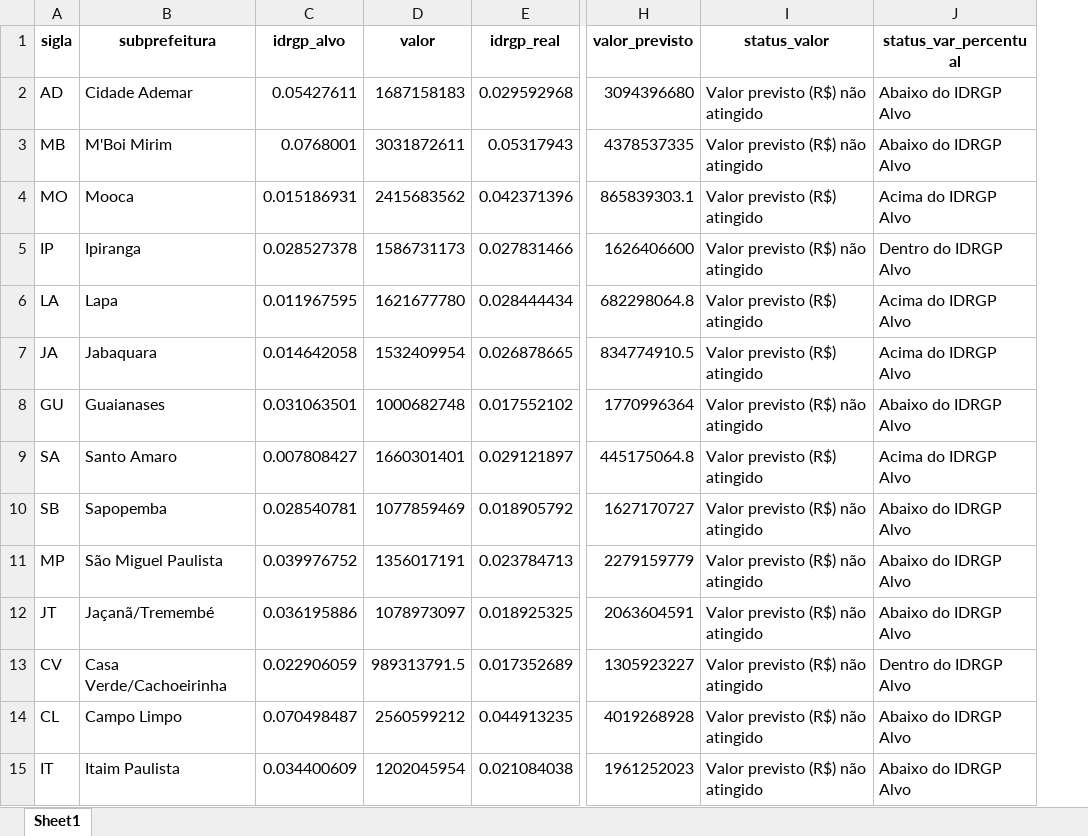
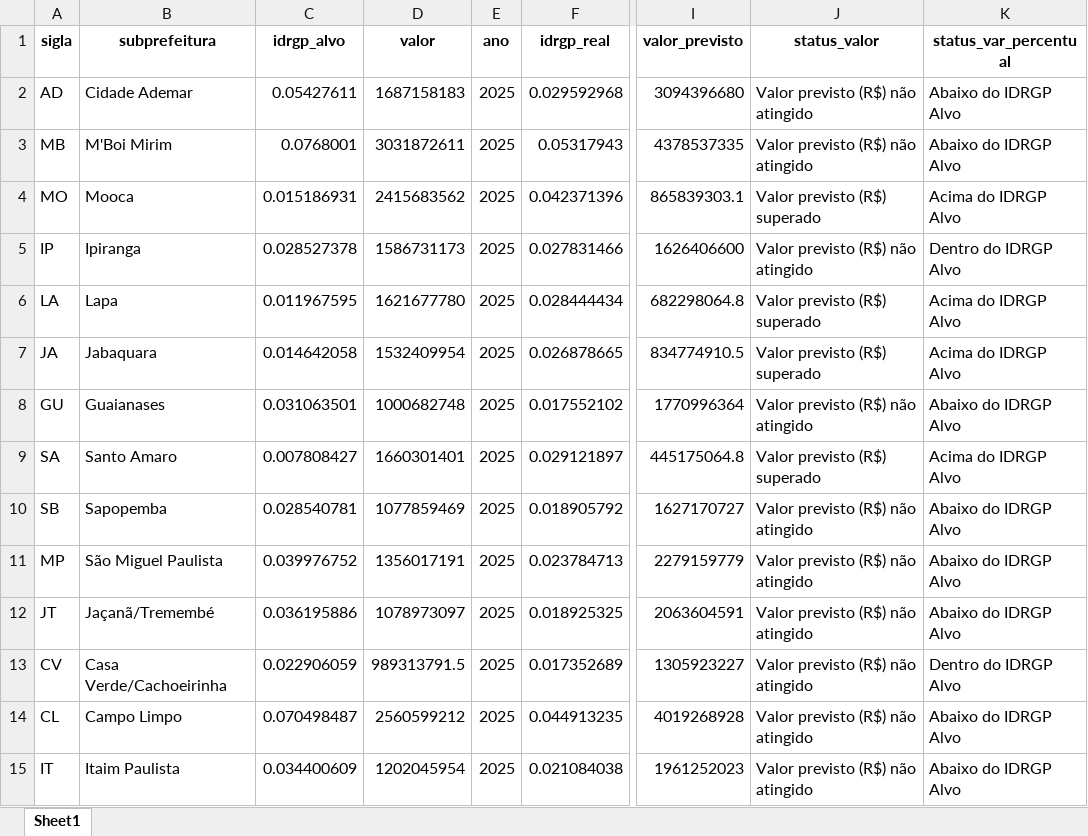
Before and after one commit to sepep-pmsp/IDRGP-2025, an Excel workbook: R Markdown/resultados/df_integrado_2025.xlsx, sheet Sheet1, drawn as a sheet; only a part is shown, gaps mark what is left out; values as stored, in another font and other column widths than the file's, no borders; addresses are those after the commit; the diff covers the shown part only; the diff names each change by its address in the sheet, - before the commit and + after, or states it on an @@ line.

```diff
--- a/R Markdown/resultados/df_integrado_2025.xlsx (sheet Sheet1)
+++ b/R Markdown/resultados/df_integrado_2025.xlsx (sheet Sheet1)
+column E (ano), rows 2-15: all 2025
-J4 (status_valor): Valor previsto (R$) atingido
+J4 (status_valor): Valor previsto (R$) superado
-J6:J7 (status_valor): Valor previsto (R$) atingido
+J6:J7 (status_valor): Valor previsto (R$) superado
-J9 (status_valor): Valor previsto (R$) atingido
+J9 (status_valor): Valor previsto (R$) superado
```
Also changed, not shown: 8 edited cells elsewhere in this sheet, R Markdown/resultados/df_anexo_2025.xlsx, R Markdown/resultados/df_ciclo_2022_2025.xlsx, 8 other files.
